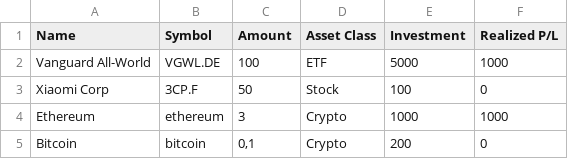
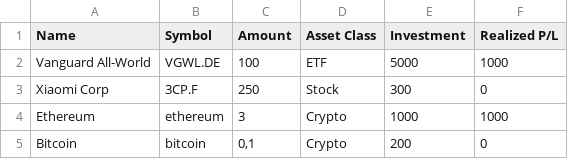
Before and after one commit to MaKla89/PortfolioAnalyser, a CSV file: demo-portfolio.csv, drawn as a sheet.

```diff
--- a/demo-portfolio.csv
+++ b/demo-portfolio.csv
@@ -2,3 +2,3 @@ Name;Symbol;Amount;Asset Class;Investment;Realized P/L
 Vanguard All-World;VGWL.DE;100;ETF;5000;1000
-Xiaomi Corp;3CP.F;50;Stock;100;0
+Xiaomi Corp;3CP.F;250;Stock;300;0
 Ethereum;ethereum;3;Crypto;1000;1000
```
Also changed, not shown: 2 other files.
